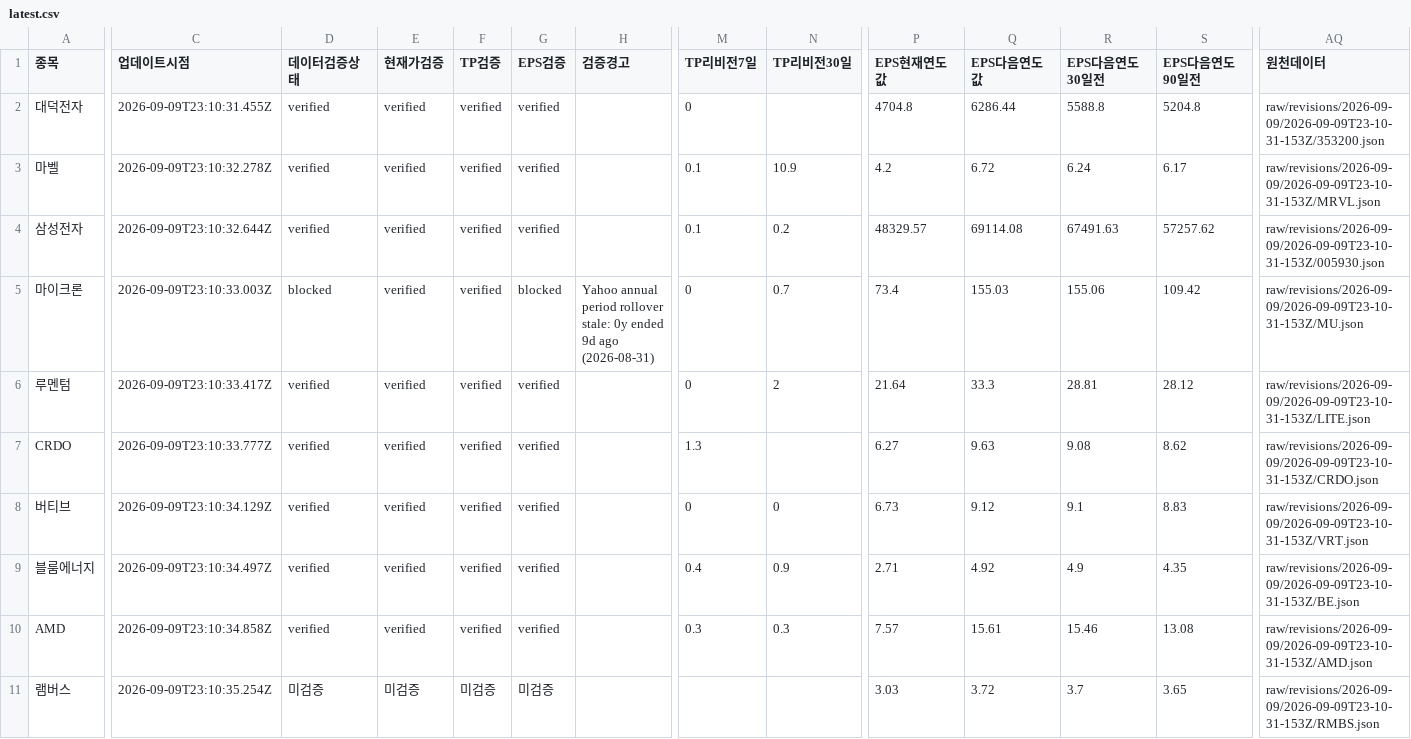
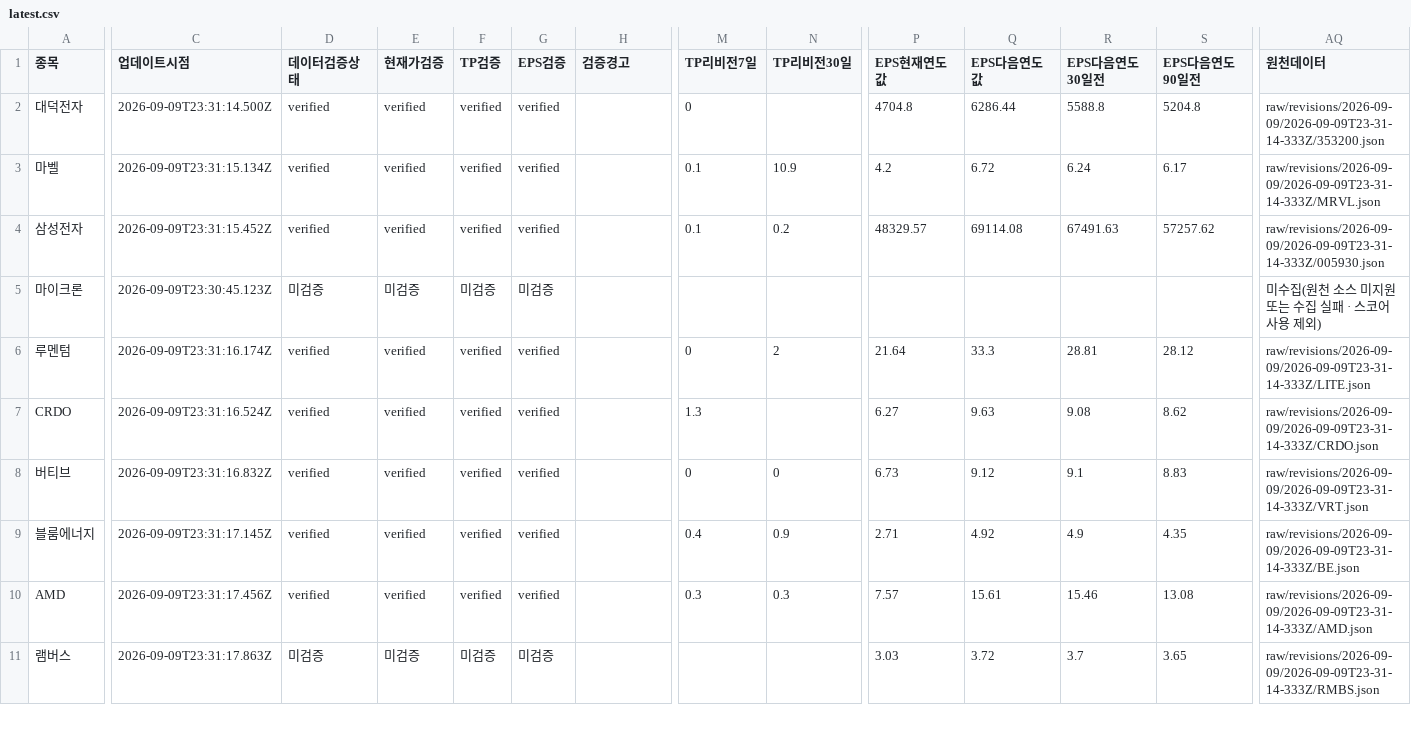
Before and after one commit to SimpleorNothing/ten-bagger, a CSV file: raw/revisions/latest.csv, drawn as a sheet; only a part is shown, gaps mark what is left out; the diff covers the shown part only; the diff names each change by its address in the sheet, - before the commit and + after, or states it on an @@ line.

Commit message:
chore: update market data + integrity-audited revisions (#2046)
Co-authored-by: github-actions[bot] <41898282+github-actions[bot]@users.noreply.github.com>

```diff
--- a/raw/revisions/latest.csv
+++ b/raw/revisions/latest.csv
-C2 (업데이트시점): 2026-09-09T23:10:31.455Z
+C2 (업데이트시점): 2026-09-09T23:31:14.500Z
-AQ2 (원천데이터): raw/revisions/2026-09-09/2026-09-09T23-10-31-153Z/353200.json
+AQ2 (원천데이터): raw/revisions/2026-09-09/2026-09-09T23-31-14-333Z/353200.json
-C3 (업데이트시점): 2026-09-09T23:10:32.278Z
+C3 (업데이트시점): 2026-09-09T23:31:15.134Z
-AQ3 (원천데이터): raw/revisions/2026-09-09/2026-09-09T23-10-31-153Z/MRVL.json
+AQ3 (원천데이터): raw/revisions/2026-09-09/2026-09-09T23-31-14-333Z/MRVL.json
-C4 (업데이트시점): 2026-09-09T23:10:32.644Z
+C4 (업데이트시점): 2026-09-09T23:31:15.452Z
-AQ4 (원천데이터): raw/revisions/2026-09-09/2026-09-09T23-10-31-153Z/005930.json
+AQ4 (원천데이터): raw/revisions/2026-09-09/2026-09-09T23-31-14-333Z/005930.json
-C5 (업데이트시점): 2026-09-09T23:10:33.003Z
+C5 (업데이트시점): 2026-09-09T23:30:45.123Z
-D5 (데이터검증상태): blocked
+D5 (데이터검증상태): 미검증
-E5 (현재가검증): verified
+E5 (현재가검증): 미검증
-F5 (TP검증): verified
+F5 (TP검증): 미검증
-G5 (EPS검증): blocked
+G5 (EPS검증): 미검증
-H5 (검증경고): Yahoo annual period rollover stale: 0y ended 9d ago (2026-08-31)
+H5 (검증경고): (empty)
-M5 (TP리비전7일): 0
+M5 (TP리비전7일): (empty)
-N5 (TP리비전30일): 0.7
+N5 (TP리비전30일): (empty)
-P5 (EPS현재연도값): 73.4
+P5 (EPS현재연도값): (empty)
-Q5 (EPS다음연도값): 155.03
+Q5 (EPS다음연도값): (empty)
-R5 (EPS다음연도30일전): 155.06
+R5 (EPS다음연도30일전): (empty)
-S5 (EPS다음연도90일전): 109.42
+S5 (EPS다음연도90일전): (empty)
-AQ5 (원천데이터): raw/revisions/2026-09-09/2026-09-09T23-10-31-153Z/MU.json
+AQ5 (원천데이터): 미수집(원천 소스 미지원 또는 수집 실패 · 스코어 사용 제외)
-C6 (업데이트시점): 2026-09-09T23:10:33.417Z
+C6 (업데이트시점): 2026-09-09T23:31:16.174Z
-AQ6 (원천데이터): raw/revisions/2026-09-09/2026-09-09T23-10-31-153Z/LITE.json
+AQ6 (원천데이터): raw/revisions/2026-09-09/2026-09-09T23-31-14-333Z/LITE.json
-C7 (업데이트시점): 2026-09-09T23:10:33.777Z
+C7 (업데이트시점): 2026-09-09T23:31:16.524Z
-AQ7 (원천데이터): raw/revisions/2026-09-09/2026-09-09T23-10-31-153Z/CRDO.json
+AQ7 (원천데이터): raw/revisions/2026-09-09/2026-09-09T23-31-14-333Z/CRDO.json
-C8 (업데이트시점): 2026-09-09T23:10:34.129Z
+C8 (업데이트시점): 2026-09-09T23:31:16.832Z
-AQ8 (원천데이터): raw/revisions/2026-09-09/2026-09-09T23-10-31-153Z/VRT.json
+AQ8 (원천데이터): raw/revisions/2026-09-09/2026-09-09T23-31-14-333Z/VRT.json
-C9 (업데이트시점): 2026-09-09T23:10:34.497Z
+C9 (업데이트시점): 2026-09-09T23:31:17.145Z
-AQ9 (원천데이터): raw/revisions/2026-09-09/2026-09-09T23-10-31-153Z/BE.json
+AQ9 (원천데이터): raw/revisions/2026-09-09/2026-09-09T23-31-14-333Z/BE.json
-C10 (업데이트시점): 2026-09-09T23:10:34.858Z
+C10 (업데이트시점): 2026-09-09T23:31:17.456Z
-AQ10 (원천데이터): raw/revisions/2026-09-09/2026-09-09T23-10-31-153Z/AMD.json
+AQ10 (원천데이터): raw/revisions/2026-09-09/2026-09-09T23-31-14-333Z/AMD.json
-C11 (업데이트시점): 2026-09-09T23:10:35.254Z
+C11 (업데이트시점): 2026-09-09T23:31:17.863Z
-AQ11 (원천데이터): raw/revisions/2026-09-09/2026-09-09T23-10-31-153Z/RMBS.json
+AQ11 (원천데이터): raw/revisions/2026-09-09/2026-09-09T23-31-14-333Z/RMBS.json
```
Also changed, not shown: 77 edited cells elsewhere in this file, 59 other files.
